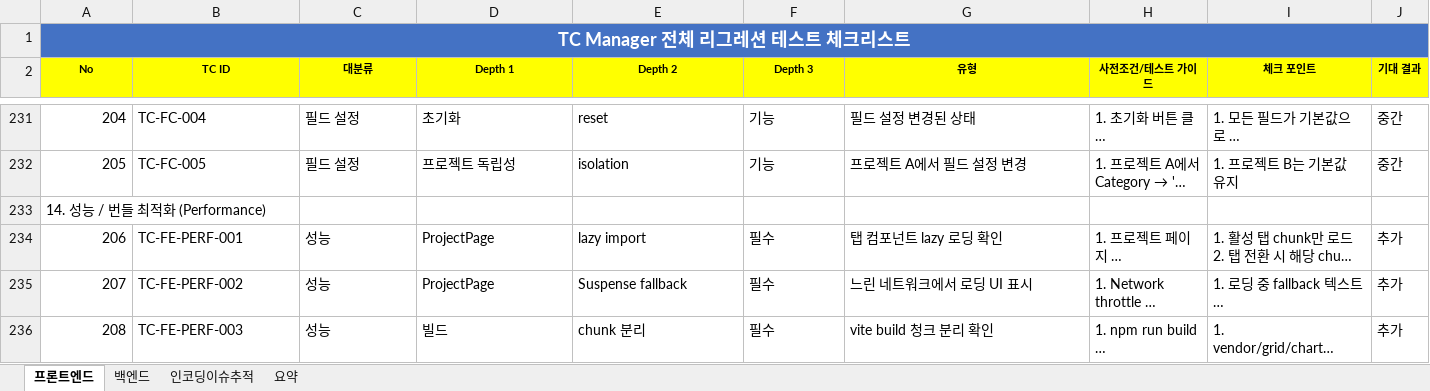
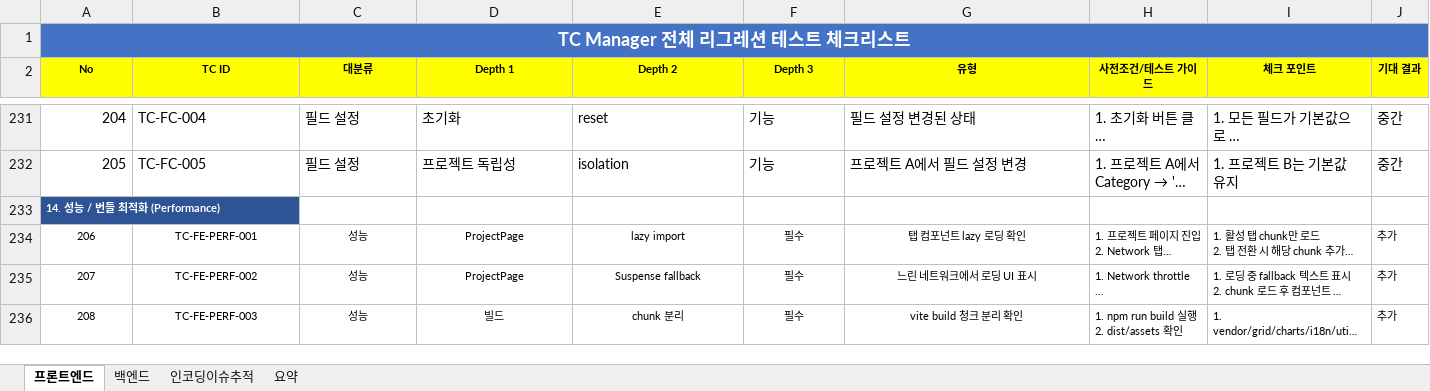
Before and after one commit to sym804/ym-testcase, an Excel workbook: TC_Manager_Regression_Checklist_v2_merged.xlsx, sheet 프론트엔드, drawn as a sheet; only a part is shown, gaps mark what is left out; long unchanged cells end in …; values as stored, in another font and other column widths than the file's, no borders; the diff names each change by its address in the sheet, - before the commit and + after, or states it on an @@ line.

```diff
--- a/TC_Manager_Regression_Checklist_v2_merged.xlsx (sheet 프론트엔드)
+++ b/TC_Manager_Regression_Checklist_v2_merged.xlsx (sheet 프론트엔드)
@@ A233 text size: smaller, fill: none → #2F5496, bold: off → on, text colour: black → #FFFFFF @@
@@ A234:J236 text size: smaller @@
-A234:A236 alignment: right
+A234:A236 alignment: center
-B234:G236 alignment: left
+B234:G236 alignment: center
```
Also changed, not shown: sheet 백엔드, Issue_list.xlsx.
